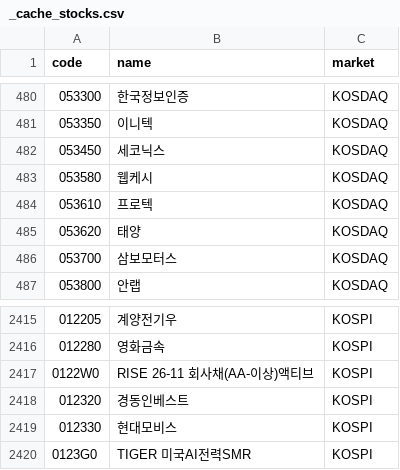
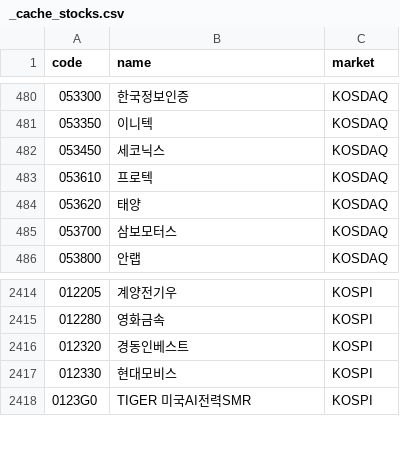
Before and after one commit to 84west0925-jk/kospi-signal-scanner, a CSV file: data/themes/_cache_stocks.csv, drawn as a sheet; only a part is shown, gaps mark what is left out.

```diff
--- a/data/themes/_cache_stocks.csv
+++ b/data/themes/_cache_stocks.csv
@@ -482,3 +482,2 @@
 053450,세코닉스,KOSDAQ
-053580,웹케시,KOSDAQ
 053610,프로텍,KOSDAQ
@@ -2416,3 +2415,2 @@
 012280,영화금속,KOSPI
-0122W0,RISE 26-11 회사채(AA-이상)액티브,KOSPI
 012320,경동인베스트,KOSPI
```
Also changed, not shown: data/themes/_cache_industry_membership.csv, data/themes/_cache_theme_membership.csv, 4 other files.
